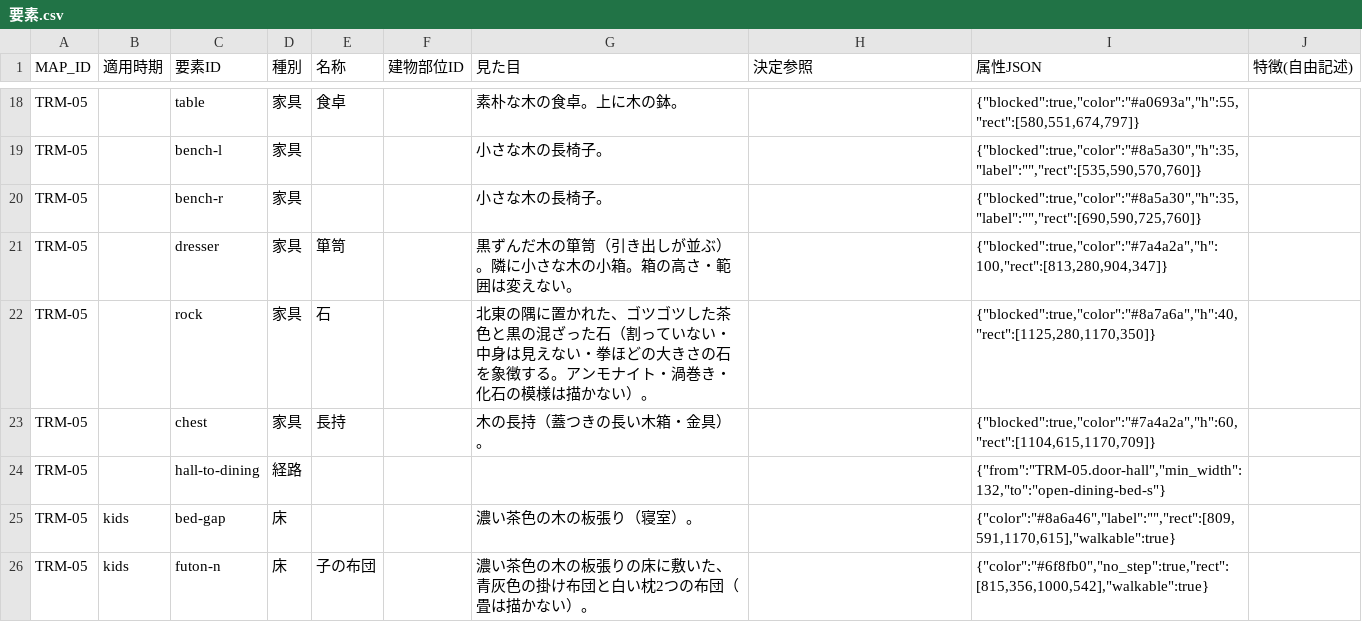
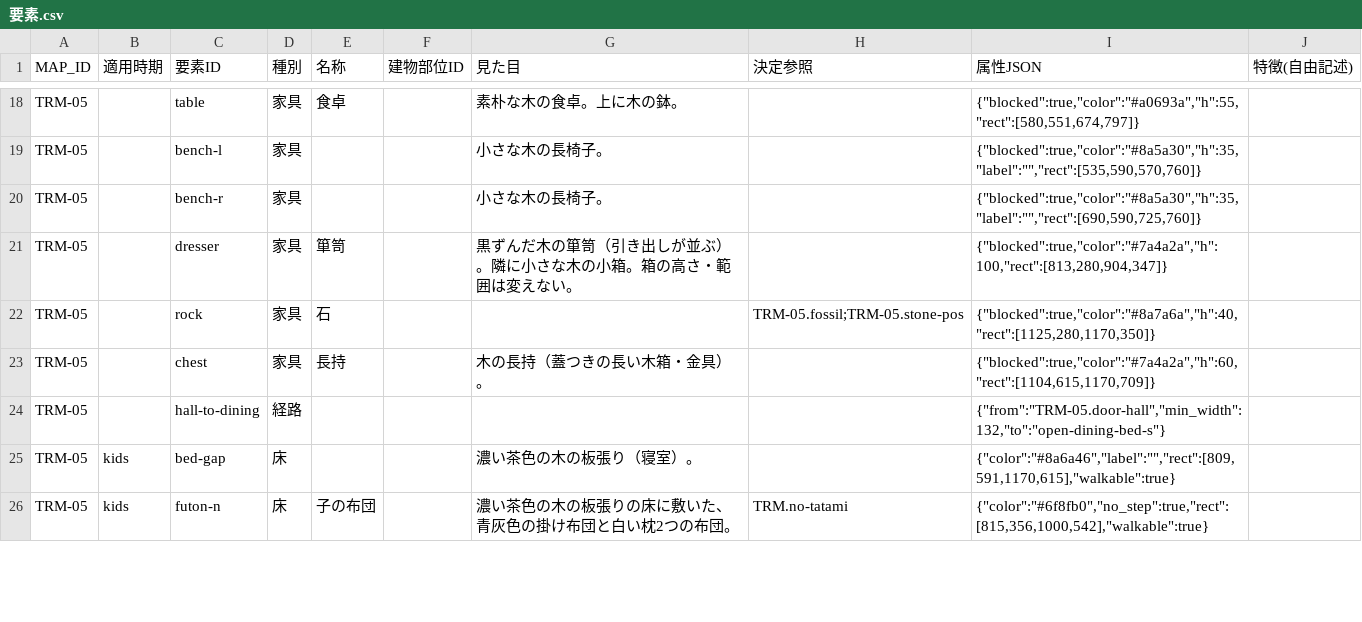
Before and after one commit to kako-jun/sit-by-me, a CSV file: docs/ledger/要素.csv, drawn as a sheet; only a part is shown, gaps mark what is left out; the diff covers the shown part only.

```diff
--- a/docs/ledger/要素.csv
+++ b/docs/ledger/要素.csv
@@ -21,3 +21,3 @@ TRM-05,,bench-r,家具,,,小さな木の長椅子。,,"{""blocked"":true,""color
 TRM-05,,dresser,家具,箪笥,,黒ずんだ木の箪笥（引き出しが並ぶ）。隣に小さな木の小箱。箱の高さ・範囲は変えない。,,"{""blocked"":true,""color"":""#7a4a2a"",""h"":100,""rect"":[813,280,904,347]}",
-TRM-05,,rock,家具,石,,北東の隅に置かれた、ゴツゴツした茶色と黒の混ざった石（割っていない・中身は見えない・拳ほどの大きさの石を象徴する。アンモナイト・渦巻き・化石の模様は描かない）。,,"{""blocked"":true,""color"":""#8a7a6a"",""h"":40,""rect"":[1125,280,1170,350]}",
+TRM-05,,rock,家具,石,,,TRM-05.fossil;TRM-05.stone-pos,"{""blocked"":true,""color"":""#8a7a6a"",""h"":40,""rect"":[1125,280,1170,350]}",
 TRM-05,,chest,家具,長持,,木の長持（蓋つきの長い木箱・金具）。,,"{""blocked"":true,""color"":""#7a4a2a"",""h"":60,""rect"":[1104,615,1170,709]}",
@@ -25,2 +25,2 @@ TRM-05,,hall-to-dining,経路,,,,,"{""from"":""TRM-05.door-hall"",""min_width"":
 TRM-05,kids,bed-gap,床,,,濃い茶色の木の板張り（寝室）。,,"{""color"":""#8a6a46"",""label"":"""",""rect"":[809,591,1170,615],""walkable"":true}",
-TRM-05,kids,futon-n,床,子の布団,,濃い茶色の木の板張りの床に敷いた、青灰色の掛け布団と白い枕2つの布団（畳は描かない）。,,"{""color"":""#6f8fb0"",""no_step"":true,""rect"":[815,356,1000,542],""walkable"":true}",
+TRM-05,kids,futon-n,床,子の布団,,濃い茶色の木の板張りの床に敷いた、青灰色の掛け布団と白い枕2つの布団。,TRM.no-tatami,"{""color"":""#6f8fb0"",""no_step"":true,""rect"":[815,356,1000,542],""walkable"":true}",
```
Also changed, not shown: 36 edited cells elsewhere in this file, docs/ledger/エリア固定.csv, docs/ledger/既定値.csv, 11 other files.
